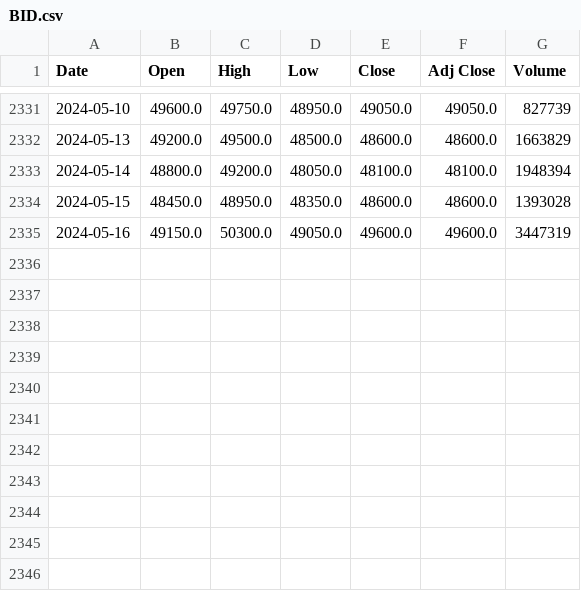
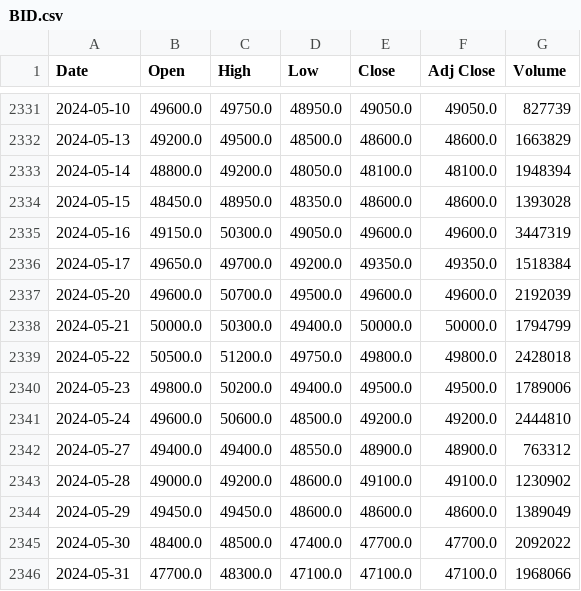
Before and after one commit to ngvmanh/IS403_O22_HTCL_14, a CSV file: Dataset/BID.csv, drawn as a sheet; only a part is shown, gaps mark what is left out; the diff names each change by its address in the sheet, - before the commit and + after, or states it on an @@ line.

```diff
--- a/Dataset/BID.csv
+++ b/Dataset/BID.csv
+row 2336: 2024-05-17 | 49650.0 | 49700.0 | 49200.0 | 49350.0 | 49350.0 | 1518384
+row 2337: 2024-05-20 | 49600.0 | 50700.0 | 49500.0 | 49600.0 | 49600.0 | 2192039
+row 2338: 2024-05-21 | 50000.0 | 50300.0 | 49400.0 | 50000.0 | 50000.0 | 1794799
+row 2339: 2024-05-22 | 50500.0 | 51200.0 | 49750.0 | 49800.0 | 49800.0 | 2428018
+row 2340: 2024-05-23 | 49800.0 | 50200.0 | 49400.0 | 49500.0 | 49500.0 | 1789006
+row 2341: 2024-05-24 | 49600.0 | 50600.0 | 48500.0 | 49200.0 | 49200.0 | 2444810
+row 2342: 2024-05-27 | 49400.0 | 49400.0 | 48550.0 | 48900.0 | 48900.0 | 763312
+row 2343: 2024-05-28 | 49000.0 | 49200.0 | 48600.0 | 49100.0 | 49100.0 | 1230902
+row 2344: 2024-05-29 | 49450.0 | 49450.0 | 48600.0 | 48600.0 | 48600.0 | 1389049
+row 2345: 2024-05-30 | 48400.0 | 48500.0 | 47400.0 | 47700.0 | 47700.0 | 2092022
+row 2346: 2024-05-31 | 47700.0 | 48300.0 | 47100.0 | 47100.0 | 47100.0 | 1968066
```
Also changed, not shown: Dataset/CTG.csv, Dataset/VCB.csv, 1 other file.
